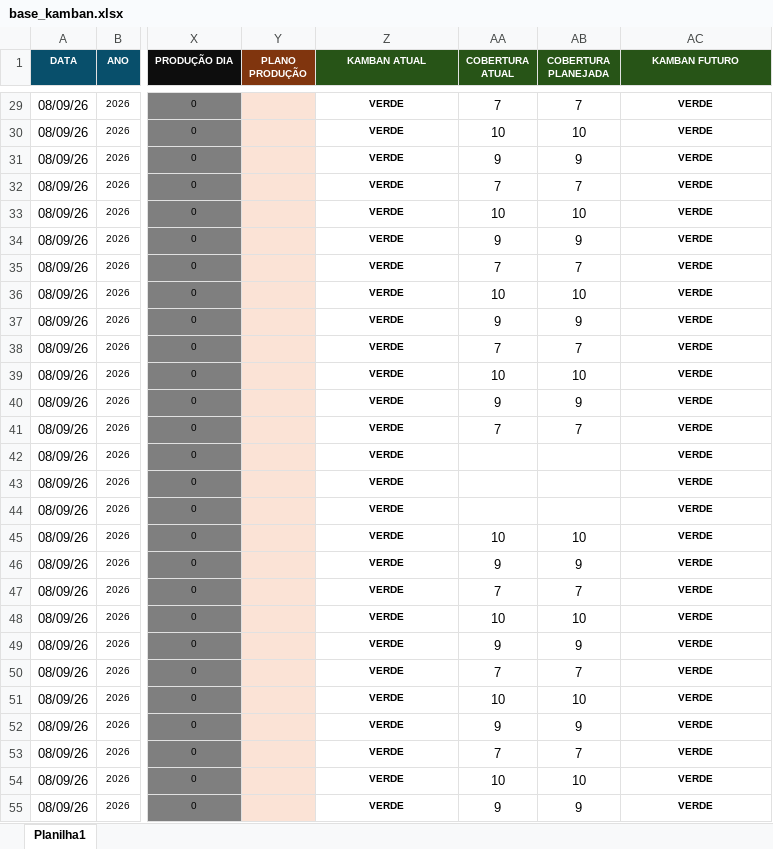
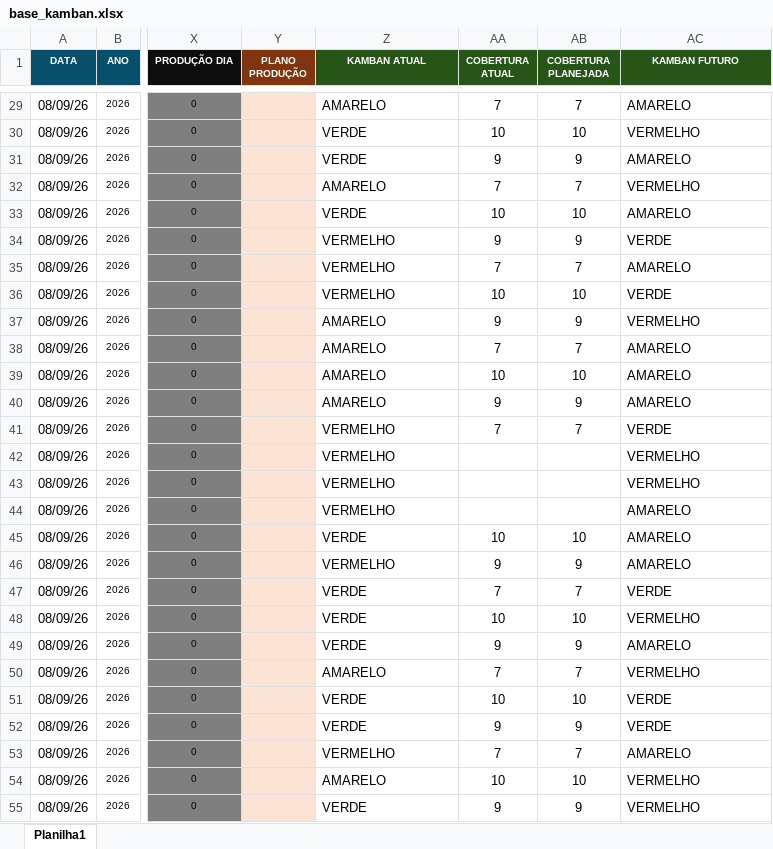
Before and after one commit to nelsonvitor/dashboard-rfk-pcp, an Excel workbook: base_kamban.xlsx, sheet Planilha1, drawn as a sheet; only a part is shown, gaps mark what is left out; values as stored, in another font and other column widths than the file's, no borders; conditional formats not drawn; the diff covers the shown part only; the diff names each change by its address in the sheet, - before the commit and + after, or states it on an @@ line.

```diff
--- a/base_kamban.xlsx (sheet Planilha1)
+++ b/base_kamban.xlsx (sheet Planilha1)
@@ Z29:Z55 bold: on → off, text size: larger, alignment: center → left @@
-Z29 (KAMBAN ATUAL): VERDE
+Z29 (KAMBAN ATUAL): AMARELO
@@ AC29:AC55 bold: on → off, text size: larger, alignment: center → left @@
-AC29 (KAMBAN FUTURO): VERDE
+AC29 (KAMBAN FUTURO): AMARELO
-AC30 (KAMBAN FUTURO): VERDE
+AC30 (KAMBAN FUTURO): VERMELHO
-AC31 (KAMBAN FUTURO): VERDE
+AC31 (KAMBAN FUTURO): AMARELO
-Z32 (KAMBAN ATUAL): VERDE
+Z32 (KAMBAN ATUAL): AMARELO
-AC32 (KAMBAN FUTURO): VERDE
+AC32 (KAMBAN FUTURO): VERMELHO
-AC33 (KAMBAN FUTURO): VERDE
+AC33 (KAMBAN FUTURO): AMARELO
-Z34:Z36 (KAMBAN ATUAL): VERDE
+Z34:Z36 (KAMBAN ATUAL): VERMELHO
-AC35 (KAMBAN FUTURO): VERDE
+AC35 (KAMBAN FUTURO): AMARELO
-Z37:Z40 (KAMBAN ATUAL): VERDE
+Z37:Z40 (KAMBAN ATUAL): AMARELO
-AC37 (KAMBAN FUTURO): VERDE
+AC37 (KAMBAN FUTURO): VERMELHO
-AC38:AC40 (KAMBAN FUTURO): VERDE
+AC38:AC40 (KAMBAN FUTURO): AMARELO
-Z41:Z44 (KAMBAN ATUAL): VERDE
+Z41:Z44 (KAMBAN ATUAL): VERMELHO
-AC42:AC43 (KAMBAN FUTURO): VERDE
+AC42:AC43 (KAMBAN FUTURO): VERMELHO
-AC44:AC46 (KAMBAN FUTURO): VERDE
+AC44:AC46 (KAMBAN FUTURO): AMARELO
-Z46 (KAMBAN ATUAL): VERDE
+Z46 (KAMBAN ATUAL): VERMELHO
-AC48 (KAMBAN FUTURO): VERDE
+AC48 (KAMBAN FUTURO): VERMELHO
-AC49 (KAMBAN FUTURO): VERDE
+AC49 (KAMBAN FUTURO): AMARELO
-Z50 (KAMBAN ATUAL): VERDE
+Z50 (KAMBAN ATUAL): AMARELO
-AC50 (KAMBAN FUTURO): VERDE
+AC50 (KAMBAN FUTURO): VERMELHO
-Z53 (KAMBAN ATUAL): VERDE
+Z53 (KAMBAN ATUAL): VERMELHO
-AC53 (KAMBAN FUTURO): VERDE
+AC53 (KAMBAN FUTURO): AMARELO
-Z54 (KAMBAN ATUAL): VERDE
+Z54 (KAMBAN ATUAL): AMARELO
-AC54:AC55 (KAMBAN FUTURO): VERDE
+AC54:AC55 (KAMBAN FUTURO): VERMELHO
```
Also changed, not shown: 557 edited cells and cell formats elsewhere in this sheet.
